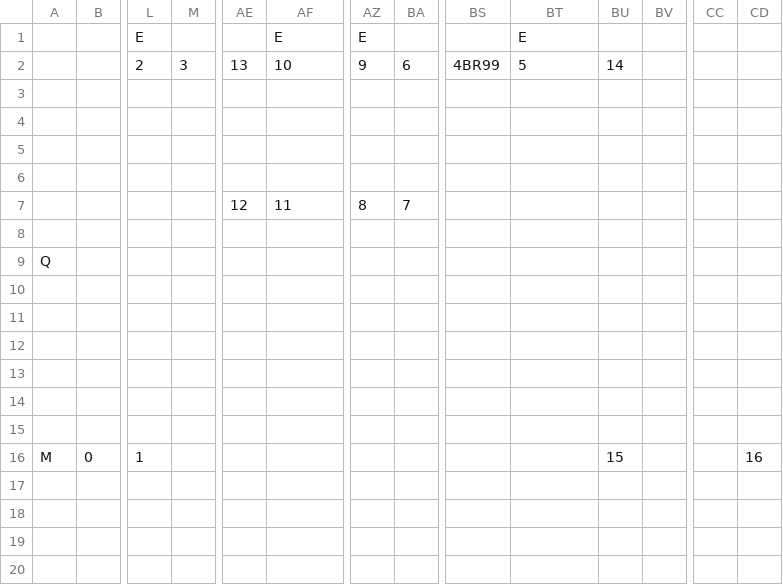
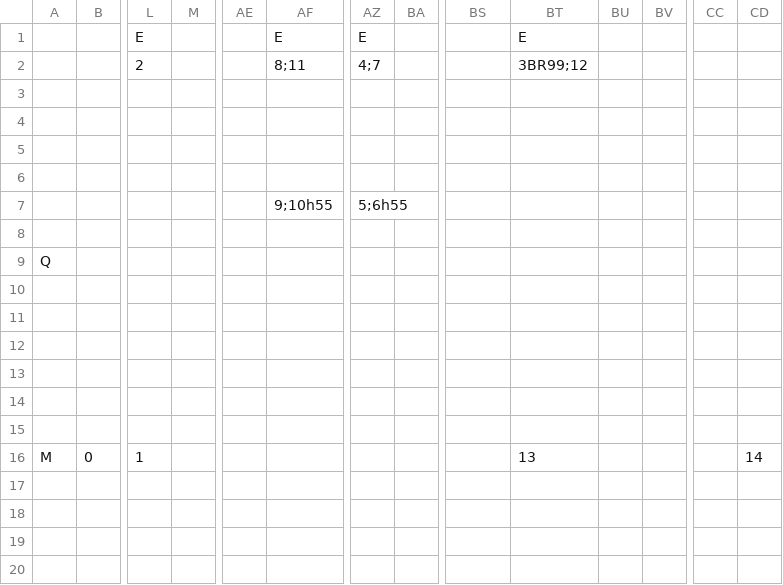
Before and after one commit to fkrstevski/GitHubRepository, a CSV file: TheEdge/android/assets/levels/Zone3Stage0.csv, drawn as a sheet; only a part is shown, gaps mark what is left out; removed rows and columns are numbered as before the commit, all else as after; rows hold the shown columns only; the diff names each change by its address in the sheet, - before the commit and + after, or states it on an @@ line.

```diff
--- a/TheEdge/android/assets/levels/Zone3Stage0.csv
+++ b/TheEdge/android/assets/levels/Zone3Stage0.csv
-row 2:  |  | 2 | 3 | 13 | 10 | 9 | 6 | 4BR99 | 5 | 14
+row 2:  |  | 2 |  |  | 8;11 | 4;7 |  |  | 3BR99;12
-row 7:  |  |  |  | 12 | 11 | 8 | 7
+row 7:  |  |  |  |  | 9;10h55 | 5;6h55
-BT16: (empty)
+BT16: 13
-BU16: 15
+BU16: (empty)
-CD16: 16
+CD16: 14
```
Also changed, not shown: 2 other files.
